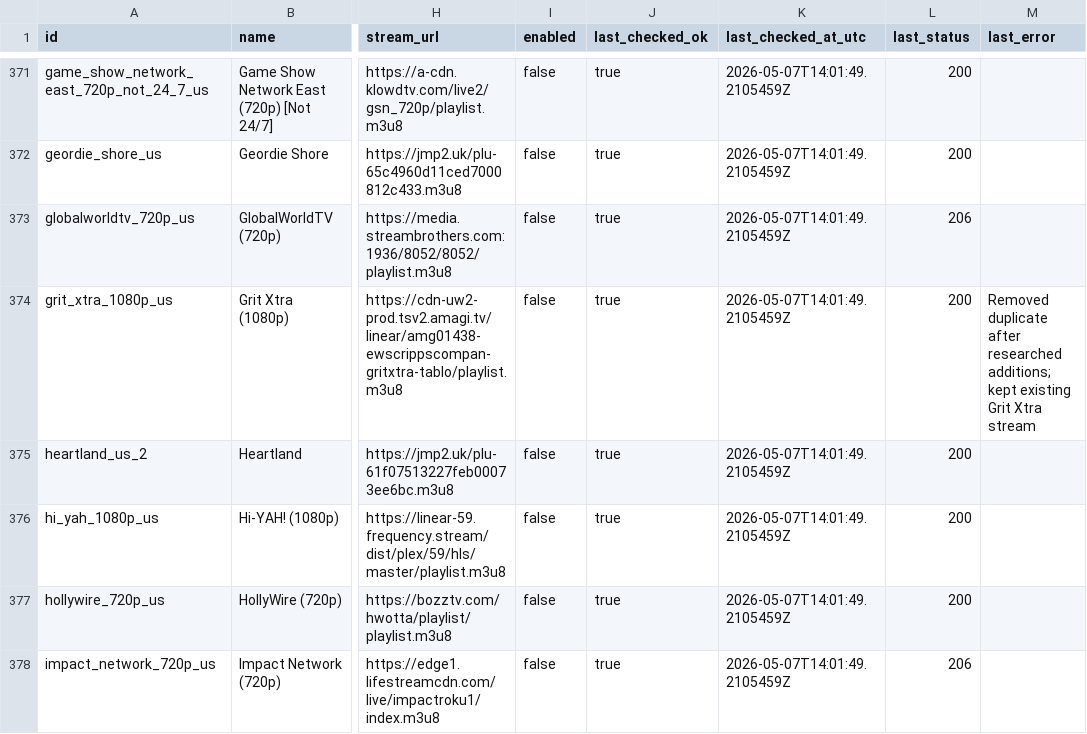
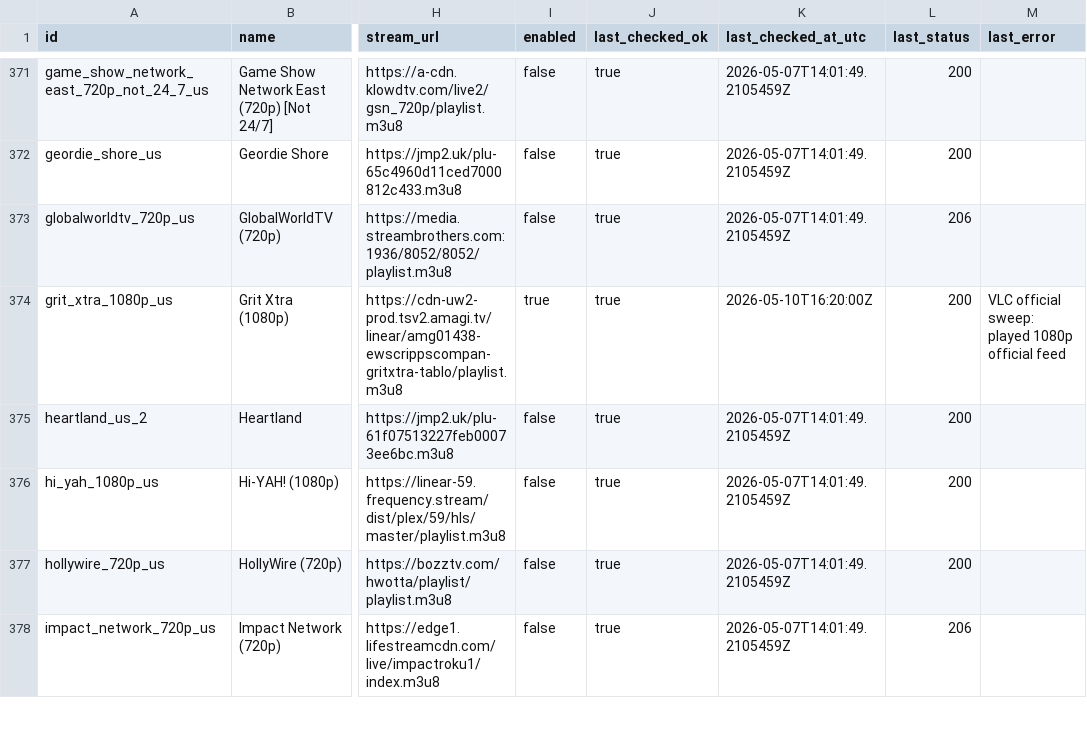
Before and after one commit to vipins5/iptv-playlists, a CSV file: channels/channels.csv, drawn as a sheet; only a part is shown, gaps mark what is left out; the diff covers the shown part only; the diff names each change by its address in the sheet, - before the commit and + after, or states it on an @@ line.

Commit message:
Update official US UK IPTV streams

```diff
--- a/channels/channels.csv
+++ b/channels/channels.csv
-I374 (enabled): false
+I374 (enabled): true
-K374 (last_checked_at_utc): 2026-05-07T14:01:49.2105459Z
+K374 (last_checked_at_utc): 2026-05-10T16:20:00Z
-M374 (last_error): Removed duplicate after researched additions; kept existing Grit Xtra stream
+M374 (last_error): VLC official sweep: played 1080p official feed
```
Also changed, not shown: 1 added row and 115 edited cells elsewhere in this file, 13 other files.
